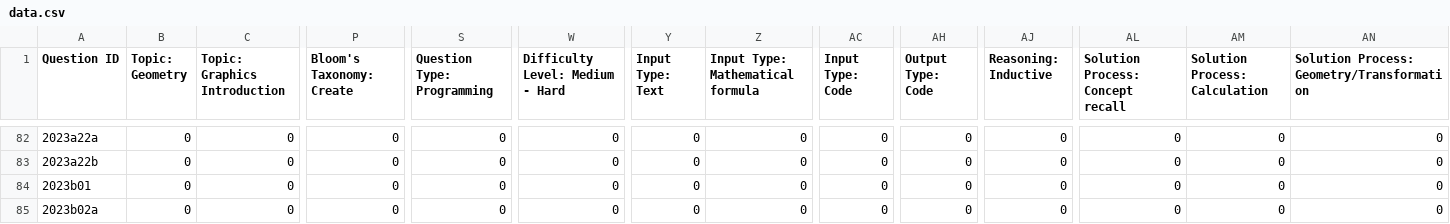
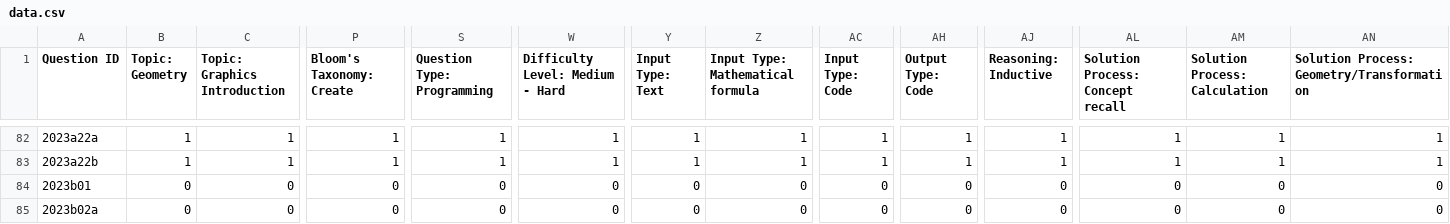
Before and after one commit to TFPlusPlus/GPT-vs.-CG, a CSV file: data.csv, drawn as a sheet; only a part is shown, gaps mark what is left out; the diff covers the shown part only; the diff names each change by its address in the sheet, - before the commit and + after, or states it on an @@ line.

```diff
--- a/data.csv
+++ b/data.csv
-B82:B83 (Topic: Geometry): 0
+B82:B83 (Topic: Geometry): 1
-C82:C83 (Topic: Graphics Introduction): 0
+C82:C83 (Topic: Graphics Introduction): 1
-P82:P83 (Bloom's Taxonomy: Create): 0
+P82:P83 (Bloom's Taxonomy: Create): 1
-S82:S83 (Question Type: Programming): 0
+S82:S83 (Question Type: Programming): 1
-W82:W83 (Difficulty Level: Medium - Hard): 0
+W82:W83 (Difficulty Level: Medium - Hard): 1
-Y82:Y83 (Input Type: Text): 0
+Y82:Y83 (Input Type: Text): 1
-Z82:Z83 (Input Type: Mathematical formula): 0
+Z82:Z83 (Input Type: Mathematical formula): 1
-AC82:AC83 (Input Type: Code): 0
+AC82:AC83 (Input Type: Code): 1
-AH82:AH83 (Output Type: Code): 0
+AH82:AH83 (Output Type: Code): 1
-AJ82:AJ83 (Reasoning: Inductive): 0
+AJ82:AJ83 (Reasoning: Inductive): 1
-AL82:AL83 (Solution Process: Concept recall): 0
+AL82:AL83 (Solution Process: Concept recall): 1
-AM82:AM83 (Solution Process: Calculation): 0
+AM82:AM83 (Solution Process: Calculation): 1
-AN82:AN83: 0
+AN82:AN83: 1
```
Also changed, not shown: 161 edited cells elsewhere in this file, 1 other file.
